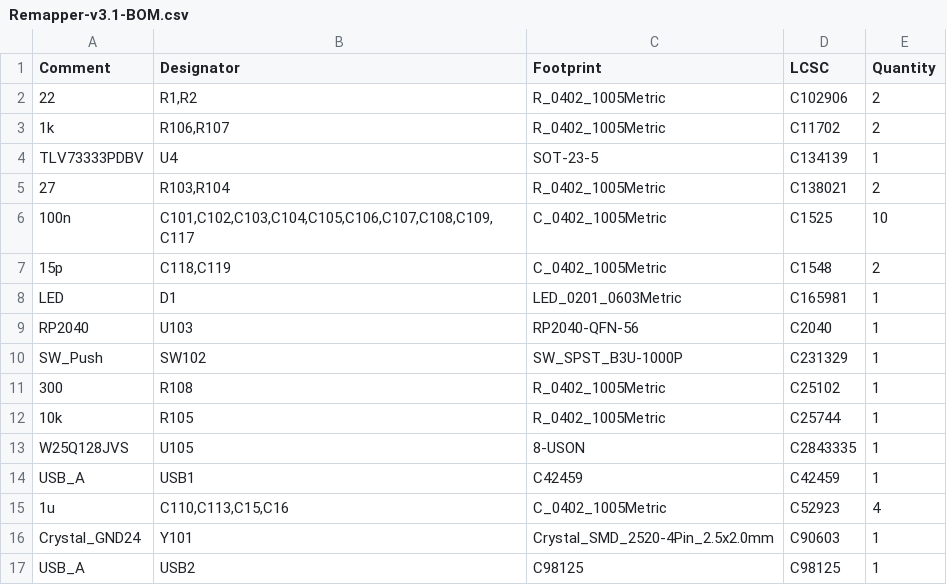
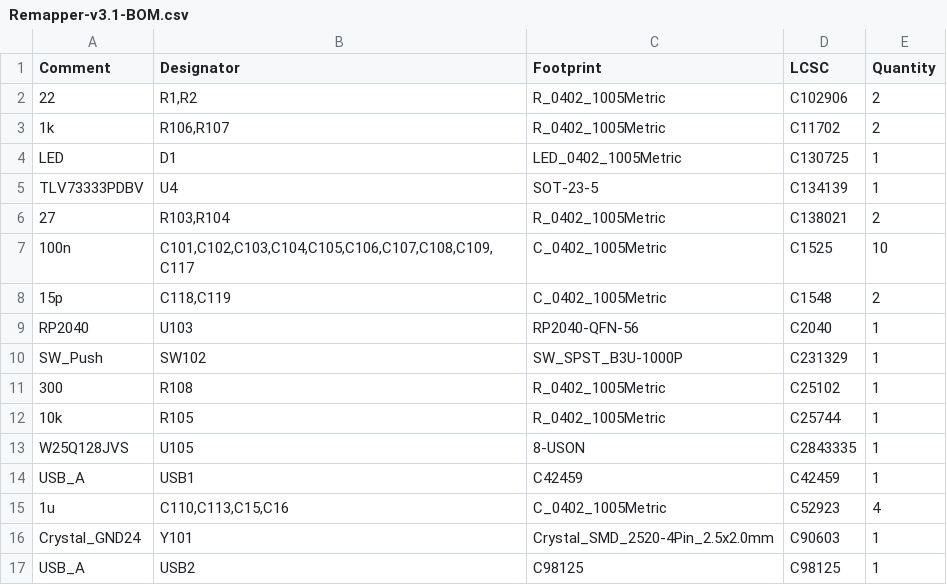
Before and after one commit to jfedor2/hid-remapper, a CSV file: custom-boards/v3/manufacturing/Remapper-v3.1-BOM.csv, drawn as a sheet; removed rows and columns are numbered as before the commit, all else as after; the diff names each change by its address in the sheet, - before the commit and + after, or states it on an @@ line.

```diff
--- a/custom-boards/v3/manufacturing/Remapper-v3.1-BOM.csv
+++ b/custom-boards/v3/manufacturing/Remapper-v3.1-BOM.csv
+row 4: LED | D1 | LED_0402_1005Metric | C130725 | 1
-row 8: LED | D1 | LED_0201_0603Metric | C165981 | 1
```
Also changed, not shown: custom-boards/v3/manufacturing/Remapper-v3.1-CPL.csv, 5 other files.
